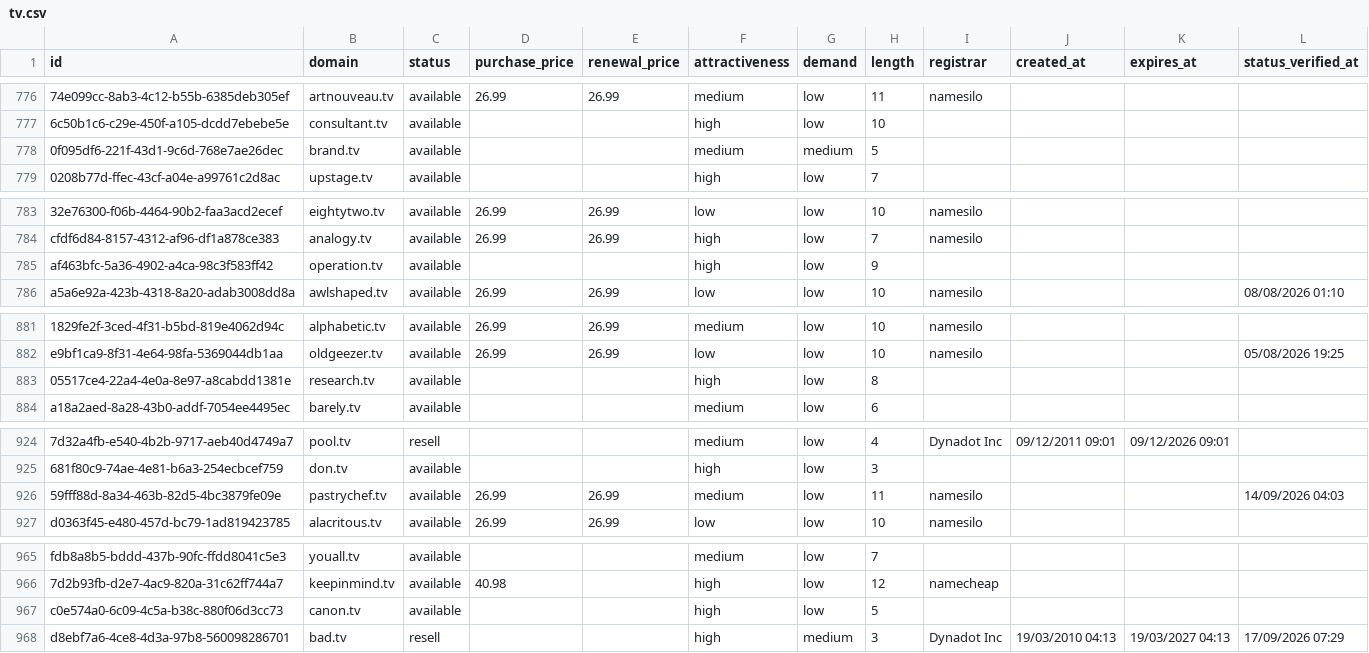
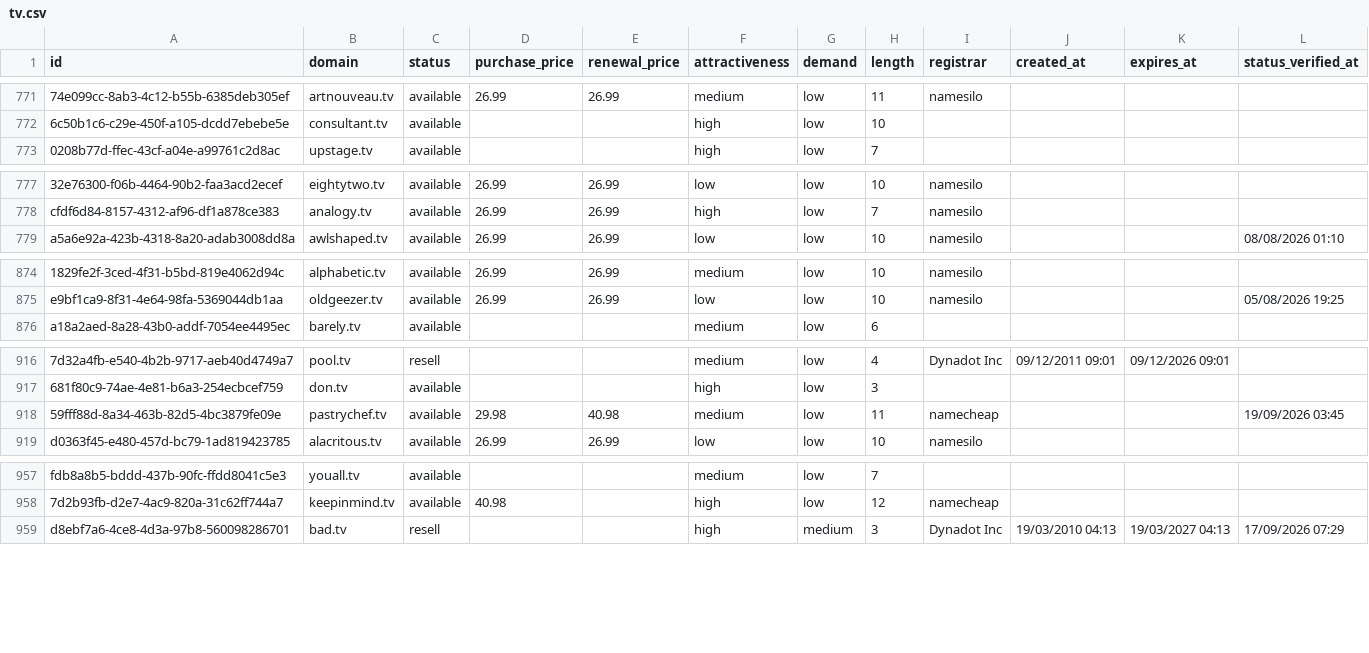
Before and after one commit to UniqueDomains/tv-oneword-domains, a CSV file: tv.csv, drawn as a sheet; only a part is shown, gaps mark what is left out; removed rows and columns are numbered as before the commit, all else as after; the diff covers the shown part only; the diff names each change by its address in the sheet, - before the commit and + after, or states it on an @@ line.

```diff
--- a/tv.csv
+++ b/tv.csv
-row 778: 0f095df6-221f-43d1-9c6d-768e7ae26dec | brand.tv | available |  |  | medium | medium | 5
-row 785: af463bfc-5a36-4902-a4ca-98c3f583ff42 | operation.tv | available |  |  | high | low | 9
-row 883: 05517ce4-22a4-4e0a-8e97-a8cabdd1381e | research.tv | available |  |  | high | low | 8
-D918 (purchase_price): 26.99
+D918 (purchase_price): 29.98
-E918 (renewal_price): 26.99
+E918 (renewal_price): 40.98
-I918 (registrar): namesilo
+I918 (registrar): namecheap
-L918 (status_verified_at): 14/09/2026 04:03
+L918 (status_verified_at): 19/09/2026 03:45
-row 967: c0e574a0-6c09-4c5a-b38c-880f06d3cc73 | canon.tv | available |  |  | high | low | 5
```
Also changed, not shown: 9 added rows, 5 removed rows and 55 edited cells elsewhere in this file, 4 other files.
